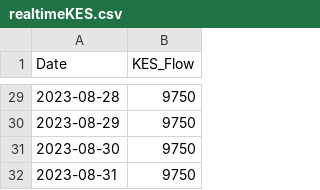
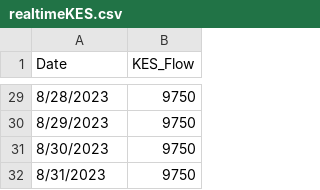
Before and after one commit to BDO-Science/Fall_Flow_Redd_Dewatering, a CSV file: realtimeKES.csv, drawn as a sheet; only a part is shown, gaps mark what is left out; the diff covers the shown part only.

```diff
--- a/realtimeKES.csv
+++ b/realtimeKES.csv
@@ -29,4 +29,4 @@ Date,KES_Flow
-2023-08-28,9750
-2023-08-29,9750
-2023-08-30,9750
-2023-08-31,9750
+8/28/2023,9750
+8/29/2023,9750
+8/30/2023,9750
+8/31/2023,9750
```
Also changed, not shown: 27 edited cells elsewhere in this file, 1 other file.
